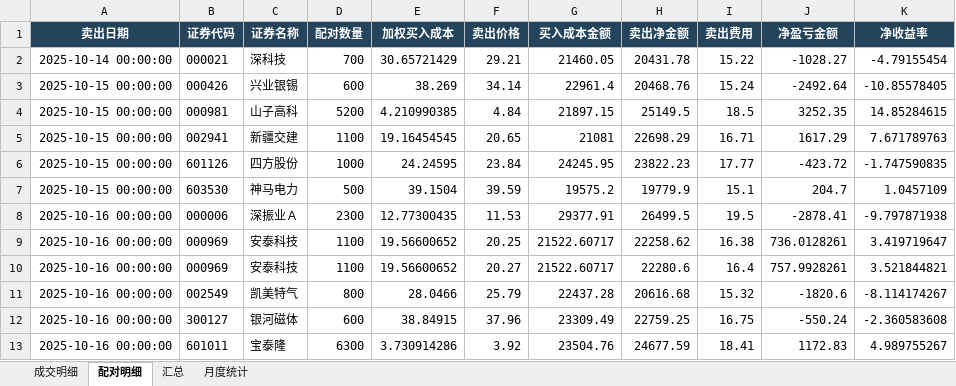
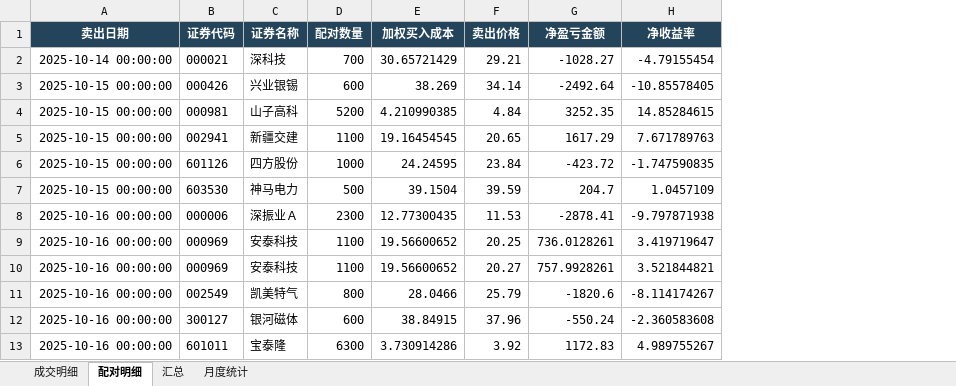
Before and after one commit to quantjuzi/fanbao_strategy, an Excel workbook: 结果/实盘成交明细_脱敏.xlsx, sheet 配对明细, drawn as a sheet; only a part is shown; values as stored, in another font and other column widths than the file's, no borders; the diff names each change by its address in the sheet, - before the commit and + after, or states it on an @@ line.

```diff
--- a/结果/实盘成交明细_脱敏.xlsx (sheet 配对明细)
+++ b/结果/实盘成交明细_脱敏.xlsx (sheet 配对明细)
-column G (买入成本金额), rows 2-13: 21460.05 | 22961.4 | 21897.15 | 21081 | 24245.95 | 19575.2 | 29377.91 | 21522.60717 | 21522.60717 | 22437.28 | 23309.49 | 23504.76
-column H (卖出净金额), rows 2-13: 20431.78 | 20468.76 | 25149.5 | 22698.29 | 23822.23 | 19779.9 | 26499.5 | 22258.62 | 22280.6 | 20616.68 | 22759.25 | 24677.59
-column I (卖出费用), rows 2-13: 15.22 | 15.24 | 18.5 | 16.71 | 17.77 | 15.1 | 19.5 | 16.38 | 16.4 | 15.32 | 16.75 | 18.41
```
Also changed, not shown: sheet 成交明细, 1 other file.
